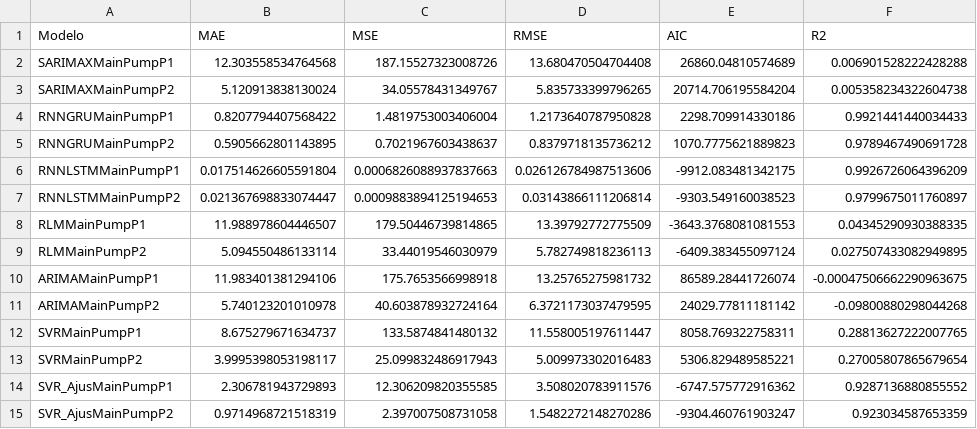
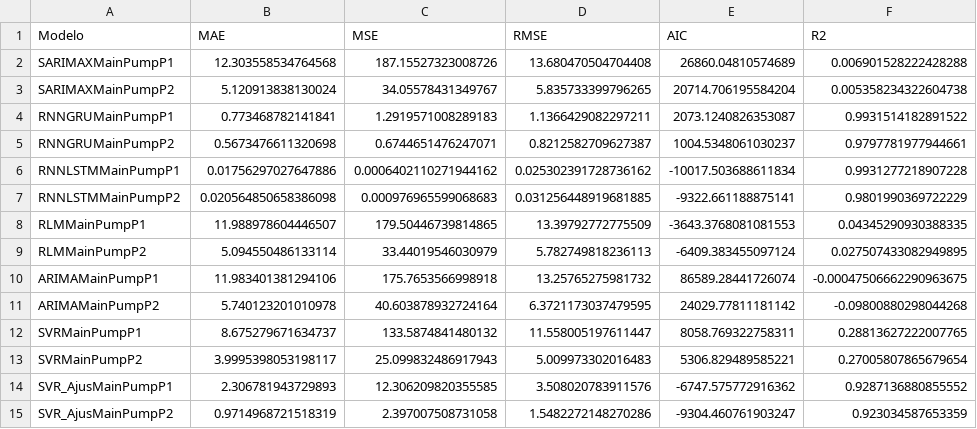
Before and after one commit to CidClayQuirino/rnn-component-lIfe-cycle, a CSV file: df_results.csv, drawn as a sheet.

Commit message:
Atualizando df_results.csv

```diff
--- a/df_results.csv
+++ b/df_results.csv
@@ -3,6 +3,6 @@ SARIMAXMainPumpP1,12.303558534764568,187.15527323008726,13.680470504704408,26860
 SARIMAXMainPumpP2,5.120913838130024,34.05578431349767,5.835733399796265,20714.706195584204,0.005358234322604738
-RNNGRUMainPumpP1,0.8207794407568422,1.4819753003406004,1.2173640787950828,2298.709914330186,0.9921441440034433
-RNNGRUMainPumpP2,0.5905662801143895,0.7021967603438637,0.8379718135736212,1070.7775621889823,0.9789467490691728
-RNNLSTMMainPumpP1,0.017514626605591804,0.0006826088937837663,0.026126784987513606,-9912.083481342175,0.9926726064396209
-RNNLSTMMainPumpP2,0.021367698833074447,0.0009883894125194653,0.03143866111206814,-9303.549160038523,0.9799675011760897
+RNNGRUMainPumpP1,0.773468782141841,1.2919571008289183,1.1366429082297211,2073.1240826353087,0.9931514182891522
+RNNGRUMainPumpP2,0.5673476611320698,0.6744651476247071,0.8212582709627387,1004.5348061030237,0.9797781977944661
+RNNLSTMMainPumpP1,0.01756297027647886,0.0006402110271944162,0.025302391728736162,-10017.503688611834,0.9931277218907228
+RNNLSTMMainPumpP2,0.020564850658386098,0.000976965599068683,0.031256448919681885,-9322.661188875141,0.9801990369722229
 RLMMainPumpP1,11.988978604446507,179.50446739814865,13.39792772775509,-3643.3768081081553,0.04345290930388335
```
